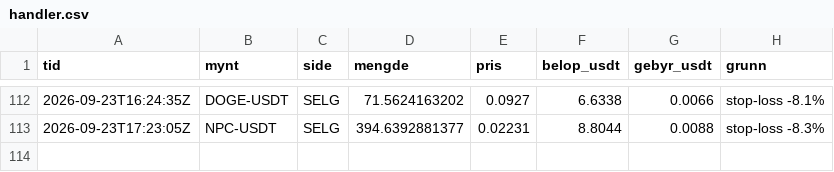
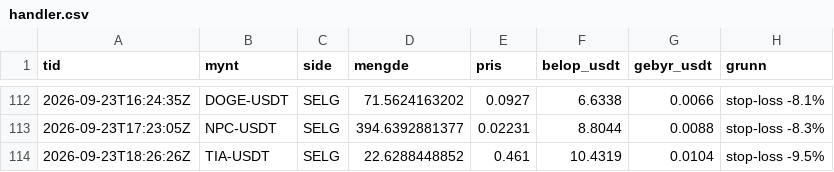
Before and after one commit to bjornandre-jpg/krypto-dashboard, a CSV file: state/krypto100/handler.csv, drawn as a sheet; only a part is shown, gaps mark what is left out; the diff names each change by its address in the sheet, - before the commit and + after, or states it on an @@ line.

```diff
--- a/state/krypto100/handler.csv
+++ b/state/krypto100/handler.csv
+row 114: 2026-09-23T18:26:26Z | TIA-USDT | SELG | 22.6288448852 | 0.461 | 10.4319 | 0.0104 | stop-loss -9.5%
```
Also changed, not shown: state/krypto100/egenkapital.csv, state/krypto100/signaler.csv, 8 other files.
